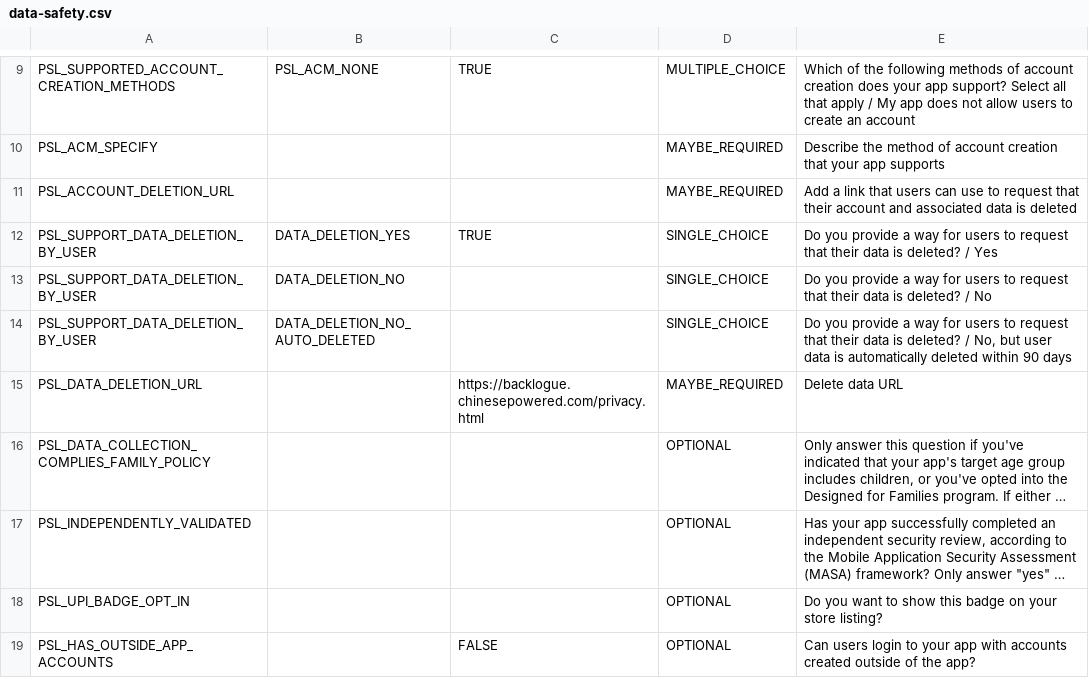
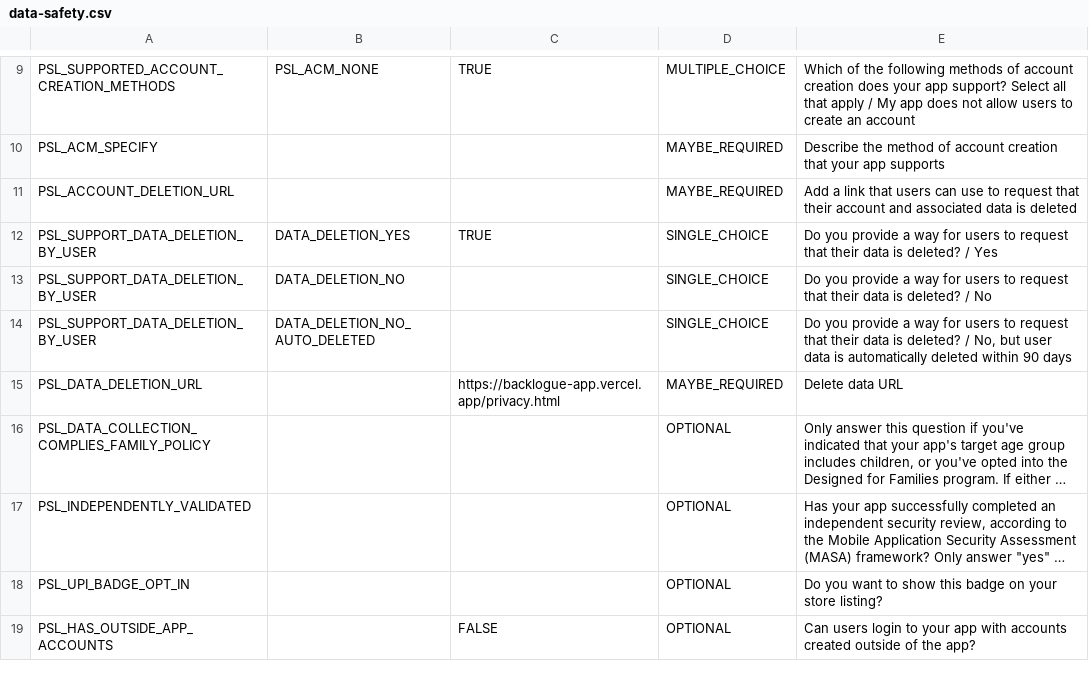
Before and after one commit to chinesepowered/hack-backlogue, a CSV file: docs/store/data-safety.csv, drawn as a sheet; only a part is shown, gaps mark what is left out; long unchanged cells end in …; the diff names each change by its address in the sheet, - before the commit and + after, or states it on an @@ line.

Commit message:
Point everything at the deployed site
web/ is live at backlogue-app.vercel.app, so the privacy policy resolves and
the Play submission is no longer blocked on it.

The URL appears in four places and they have to agree: the Data safety CSV
carries it as the deletion URL, and Play checks that separately from the
listing's privacy policy field. Regenerated the CSV rather than editing it
by hand so the two cannot drift.

The deployed copy predates this commit, so its canonical, og:url, og:image
and sitemap still name the old domain - a redeploy fixes that. og:image
matters beyond tidiness: a dead image host means the build-in-public posts
render without a preview card.

```diff
--- a/docs/store/data-safety.csv
+++ b/docs/store/data-safety.csv
-C15: https://backlogue.chinesepowered.com/privacy.html
+C15: https://backlogue-app.vercel.app/privacy.html
```
Also changed, not shown: 9 other files.
